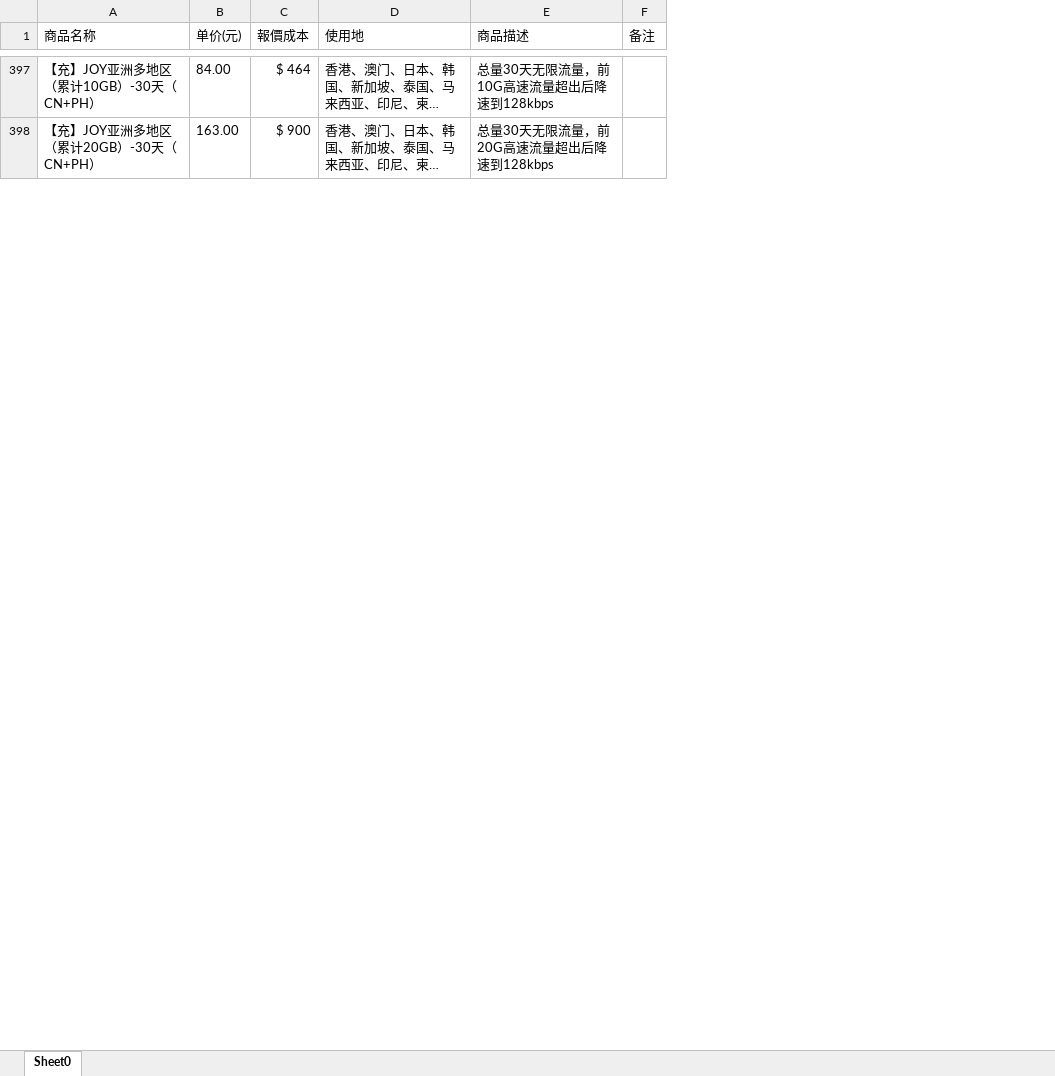
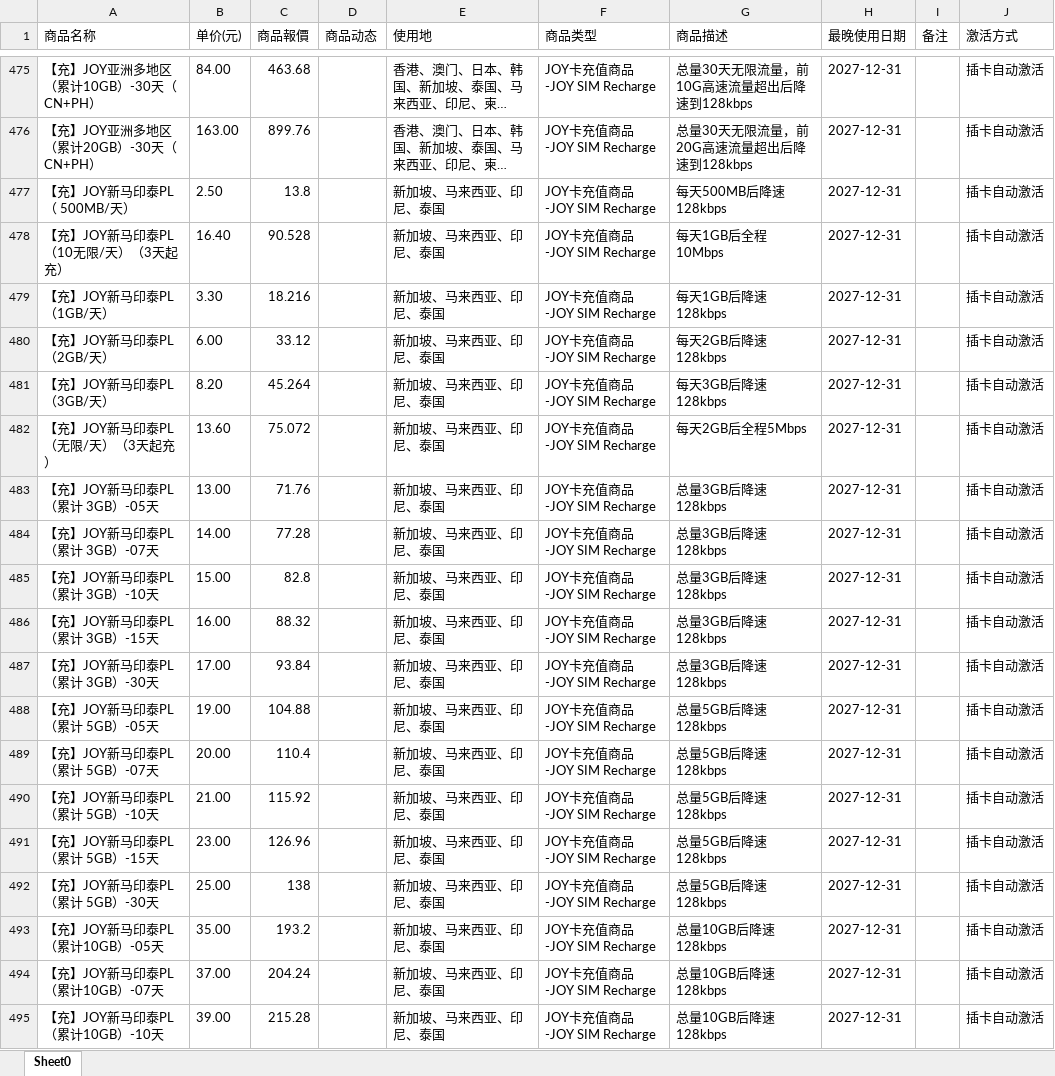
Before and after one commit to afkevinfan-code/e-SIM_service, an Excel workbook: card.xlsx, sheet Sheet0, drawn as a sheet; only a part is shown, gaps mark what is left out; long unchanged cells end in …; values as stored, in another font and other column widths than the file's, no borders; removed rows and columns are numbered as before the commit, all else as after; the diff covers the shown part only; the diff names each change by its address in the sheet, - before the commit and + after, or states it on an @@ line.

```diff
--- a/card.xlsx (sheet Sheet0)
+++ b/card.xlsx (sheet Sheet0)
-column C (報價成本), rows 397-398: $ 464 | $ 900
+column C (商品報價), rows 475-476: 463.68 | 899.76
+column D (商品动态), empty
+column F (商品类型), rows 475-476: JOY卡充值商品-JOY SIM Recharge | JOY卡充值商品-JOY SIM Recharge
+column H (最晚使用日期), rows 475-476: 2027-12-31 | 2027-12-31
+column J (激活方式), rows 475-476: 插卡自动激活 | 插卡自动激活
+row 477: 【充】JOY新马印泰PL（ 500MB/天） | 2.50 | 13.8 |  | 新加坡、马来西亚、印尼、泰国 | JOY卡充值商品-JOY SIM Recharge | 每天500MB后降速128kbps | 2027-12-31 |  | 插卡自动激活
+row 478: 【充】JOY新马印泰PL（10无限/天）（3天起充） | 16.40 | 90.528 |  | 新加坡、马来西亚、印尼、泰国 | JOY卡充值商品-JOY SIM Recharge | 每天1GB后全程10Mbps | 2027-12-31 |  | 插卡自动激活
+row 479: 【充】JOY新马印泰PL（1GB/天） | 3.30 | 18.216 |  | 新加坡、马来西亚、印尼、泰国 | JOY卡充值商品-JOY SIM Recharge | 每天1GB后降速128kbps | 2027-12-31 |  | 插卡自动激活
+row 480: 【充】JOY新马印泰PL（2GB/天） | 6.00 | 33.12 |  | 新加坡、马来西亚、印尼、泰国 | JOY卡充值商品-JOY SIM Recharge | 每天2GB后降速128kbps | 2027-12-31 |  | 插卡自动激活
+row 481: 【充】JOY新马印泰PL（3GB/天） | 8.20 | 45.264 |  | 新加坡、马来西亚、印尼、泰国 | JOY卡充值商品-JOY SIM Recharge | 每天3GB后降速128kbps | 2027-12-31 |  | 插卡自动激活
+row 482: 【充】JOY新马印泰PL（无限/天）（3天起充） | 13.60 | 75.072 |  | 新加坡、马来西亚、印尼、泰国 | JOY卡充值商品-JOY SIM Recharge | 每天2GB后全程5Mbps | 2027-12-31 |  | 插卡自动激活
+row 483: 【充】JOY新马印泰PL（累计 3GB）-05天 | 13.00 | 71.76 |  | 新加坡、马来西亚、印尼、泰国 | JOY卡充值商品-JOY SIM Recharge | 总量3GB后降速128kbps | 2027-12-31 |  | 插卡自动激活
+row 484: 【充】JOY新马印泰PL（累计 3GB）-07天 | 14.00 | 77.28 |  | 新加坡、马来西亚、印尼、泰国 | JOY卡充值商品-JOY SIM Recharge | 总量3GB后降速128kbps | 2027-12-31 |  | 插卡自动激活
+row 485: 【充】JOY新马印泰PL（累计 3GB）-10天 | 15.00 | 82.8 |  | 新加坡、马来西亚、印尼、泰国 | JOY卡充值商品-JOY SIM Recharge | 总量3GB后降速128kbps | 2027-12-31 |  | 插卡自动激活
+row 486: 【充】JOY新马印泰PL（累计 3GB）-15天 | 16.00 | 88.32 |  | 新加坡、马来西亚、印尼、泰国 | JOY卡充值商品-JOY SIM Recharge | 总量3GB后降速128kbps | 2027-12-31 |  | 插卡自动激活
+row 487: 【充】JOY新马印泰PL（累计 3GB）-30天 | 17.00 | 93.84 |  | 新加坡、马来西亚、印尼、泰国 | JOY卡充值商品-JOY SIM Recharge | 总量3GB后降速128kbps | 2027-12-31 |  | 插卡自动激活
+row 488: 【充】JOY新马印泰PL（累计 5GB）-05天 | 19.00 | 104.88 |  | 新加坡、马来西亚、印尼、泰国 | JOY卡充值商品-JOY SIM Recharge | 总量5GB后降速128kbps | 2027-12-31 |  | 插卡自动激活
+row 489: 【充】JOY新马印泰PL（累计 5GB）-07天 | 20.00 | 110.4 |  | 新加坡、马来西亚、印尼、泰国 | JOY卡充值商品-JOY SIM Recharge | 总量5GB后降速128kbps | 2027-12-31 |  | 插卡自动激活
+row 490: 【充】JOY新马印泰PL（累计 5GB）-10天 | 21.00 | 115.92 |  | 新加坡、马来西亚、印尼、泰国 | JOY卡充值商品-JOY SIM Recharge | 总量5GB后降速128kbps | 2027-12-31 |  | 插卡自动激活
+row 491: 【充】JOY新马印泰PL（累计 5GB）-15天 | 23.00 | 126.96 |  | 新加坡、马来西亚、印尼、泰国 | JOY卡充值商品-JOY SIM Recharge | 总量5GB后降速128kbps | 2027-12-31 |  | 插卡自动激活
+row 492: 【充】JOY新马印泰PL（累计 5GB）-30天 | 25.00 | 138 |  | 新加坡、马来西亚、印尼、泰国 | JOY卡充值商品-JOY SIM Recharge | 总量5GB后降速128kbps | 2027-12-31 |  | 插卡自动激活
+row 493: 【充】JOY新马印泰PL（累计10GB）-05天 | 35.00 | 193.2 |  | 新加坡、马来西亚、印尼、泰国 | JOY卡充值商品-JOY SIM Recharge | 总量10GB后降速128kbps | 2027-12-31 |  | 插卡自动激活
+row 494: 【充】JOY新马印泰PL（累计10GB）-07天 | 37.00 | 204.24 |  | 新加坡、马来西亚、印尼、泰国 | JOY卡充值商品-JOY SIM Recharge | 总量10GB后降速128kbps | 2027-12-31 |  | 插卡自动激活
+row 495: 【充】JOY新马印泰PL（累计10GB）-10天 | 39.00 | 215.28 |  | 新加坡、马来西亚、印尼、泰国 | JOY卡充值商品-JOY SIM Recharge | 总量10GB后降速128kbps | 2027-12-31 |  | 插卡自动激活
```
Also changed, not shown: 168 added rows and 335 edited cells elsewhere in this sheet, eSim.xlsx, 2 other files.
